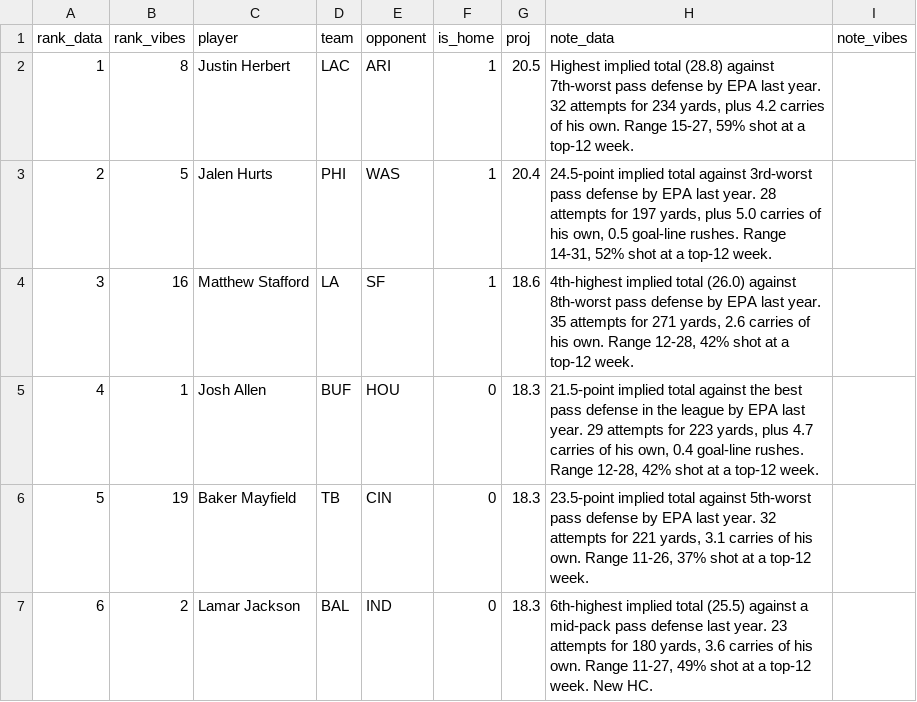
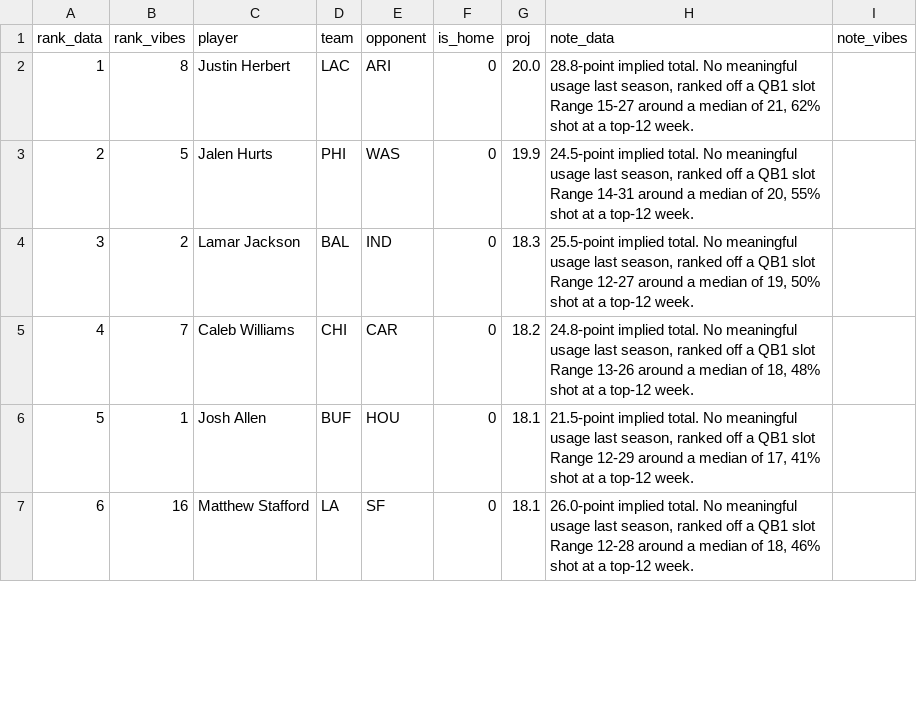
Before and after one commit to maditphillips/The-Delta-Duo, a CSV file: data/weekly/2026/week-01/qb-4pt.csv, drawn as a sheet; only a part is shown; the diff covers the shown part only.

```diff
--- a/data/weekly/2026/week-01/qb-4pt.csv
+++ b/data/weekly/2026/week-01/qb-4pt.csv
@@ -1,7 +1,7 @@
 rank_data,rank_vibes,player,team,opponent,is_home,proj,note_data,note_vibes
-1,8,Justin Herbert,LAC,ARI,1,20.5,"Highest implied total (28.8) against 7th-worst pass defense by EPA last year. 32 attempts for 234 yards, plus 4.2 carries of his own. Range 15-27, 59% shot at a top-12 week.",
-2,5,Jalen Hurts,PHI,WAS,1,20.4,"24.5-point implied total against 3rd-worst pass defense by EPA last year. 28 attempts for 197 yards, plus 5.0 carries of his own, 0.5 goal-line rushes. Range 14-31, 52% shot at a top-12 week.",
-3,16,Matthew Stafford,LA,SF,1,18.6,"4th-highest implied total (26.0) against 8th-worst pass defense by EPA last year. 35 attempts for 271 yards, 2.6 carries of his own. Range 12-28, 42% shot at a top-12 week.",
-4,1,Josh Allen,BUF,HOU,0,18.3,"21.5-point implied total against the best pass defense in the league by EPA last year. 29 attempts for 223 yards, plus 4.7 carries of his own, 0.4 goal-line rushes. Range 12-28, 42% shot at a top-12 week.",
-5,19,Baker Mayfield,TB,CIN,0,18.3,"23.5-point implied total against 5th-worst pass defense by EPA last year. 32 attempts for 221 yards, 3.1 carries of his own. Range 11-26, 37% shot at a top-12 week.",
-6,2,Lamar Jackson,BAL,IND,0,18.3,"6th-highest implied total (25.5) against a mid-pack pass defense last year. 23 attempts for 180 yards, 3.6 carries of his own. Range 11-27, 49% shot at a top-12 week. New HC.",
+1,8,Justin Herbert,LAC,ARI,0,20.0,"28.8-point implied total. No meaningful usage last season, ranked off a QB1 slot Range 15-27 around a median of 21, 62% shot at a top-12 week.",
+2,5,Jalen Hurts,PHI,WAS,0,19.9,"24.5-point implied total. No meaningful usage last season, ranked off a QB1 slot Range 14-31 around a median of 20, 55% shot at a top-12 week.",
+3,2,Lamar Jackson,BAL,IND,0,18.3,"25.5-point implied total. No meaningful usage last season, ranked off a QB1 slot Range 12-27 around a median of 19, 50% shot at a top-12 week.",
+4,7,Caleb Williams,CHI,CAR,0,18.2,"24.8-point implied total. No meaningful usage last season, ranked off a QB1 slot Range 13-26 around a median of 18, 48% shot at a top-12 week.",
+5,1,Josh Allen,BUF,HOU,0,18.1,"21.5-point implied total. No meaningful usage last season, ranked off a QB1 slot Range 12-29 around a median of 17, 41% shot at a top-12 week.",
+6,16,Matthew Stafford,LA,SF,0,18.1,"26.0-point implied total. No meaningful usage last season, ranked off a QB1 slot Range 12-28 around a median of 18, 46% shot at a top-12 week.",
```
Also changed, not shown: 148 edited cells elsewhere in this file, data/weekly/2026/week-01/rb-ppr.csv, data/weekly/2026/week-01/te-half.csv, 7 other files.
